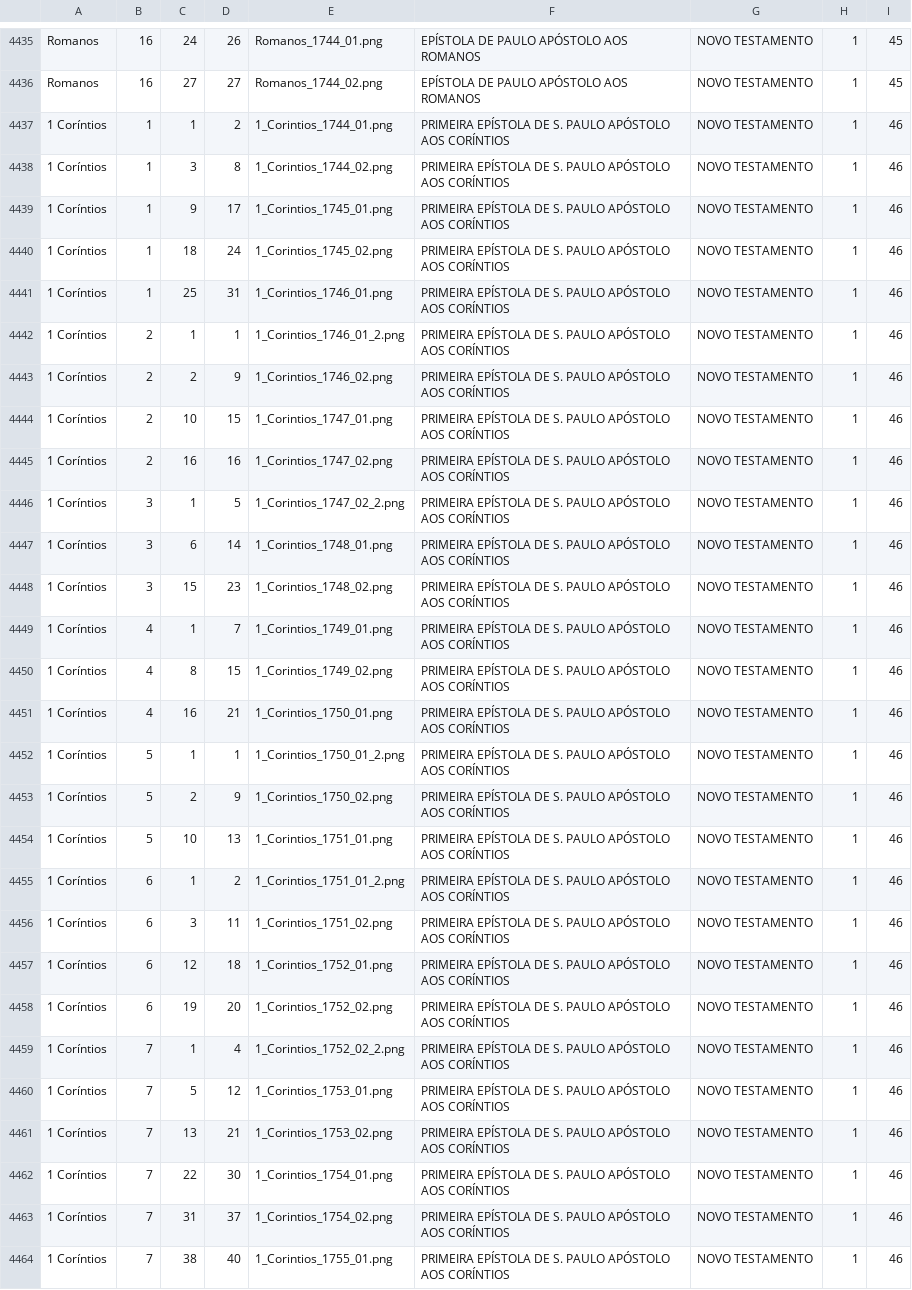
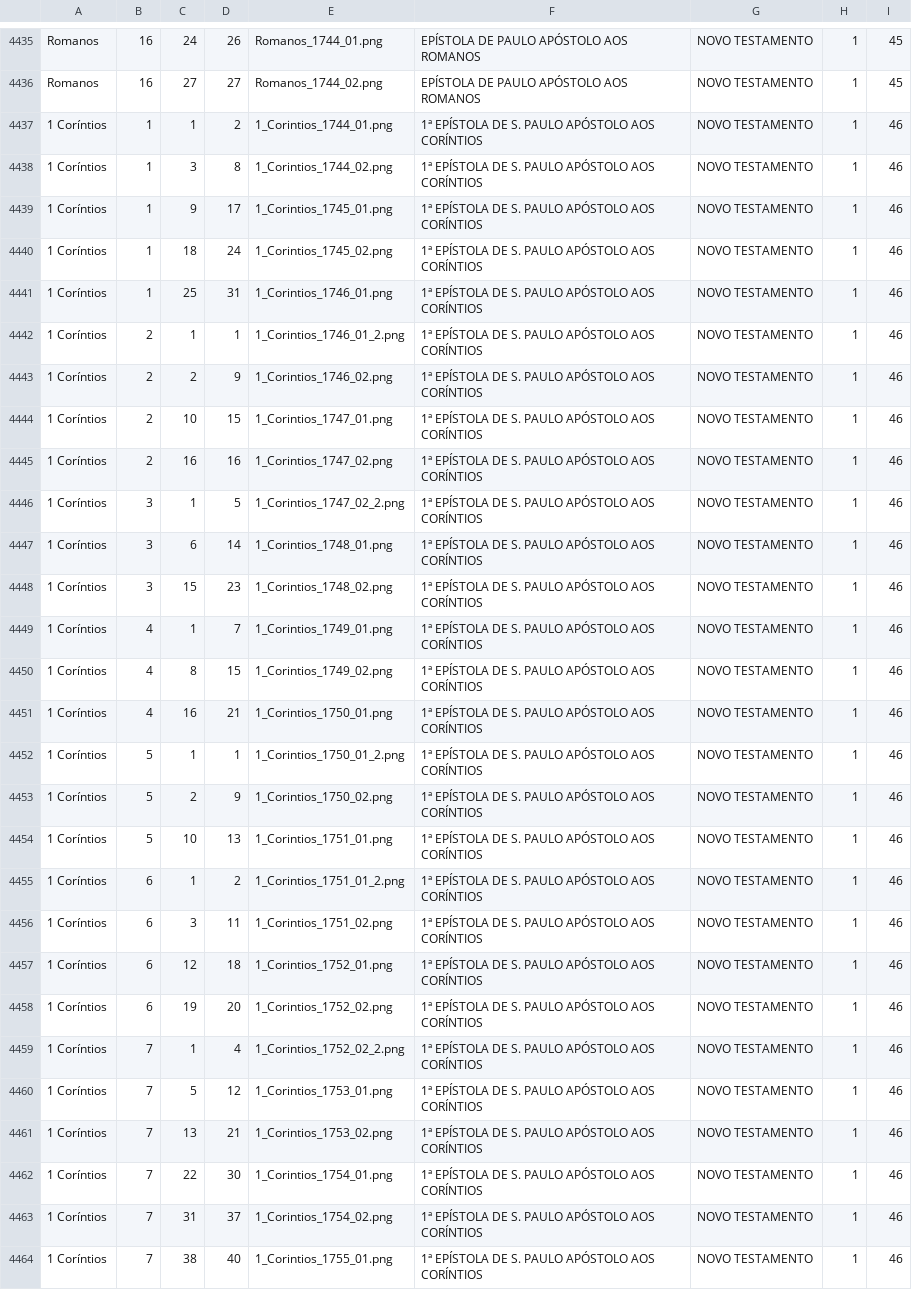
Before and after one commit to ricardogithubb/biblia, a CSV file: referencias_biblia_img.csv, drawn as a sheet; only a part is shown, gaps mark what is left out; the diff covers the shown part only; the diff names each change by its address in the sheet, - before the commit and + after, or states it on an @@ line.

Commit message:
MUDANDO TITULOS

```diff
--- a/referencias_biblia_img.csv
+++ b/referencias_biblia_img.csv
-F4437:F4464: PRIMEIRA EPÍSTOLA DE…
+F4437:F4464: 1ª EPÍSTOLA DE…
```
Also changed, not shown: 102 edited cells elsewhere in this file.
